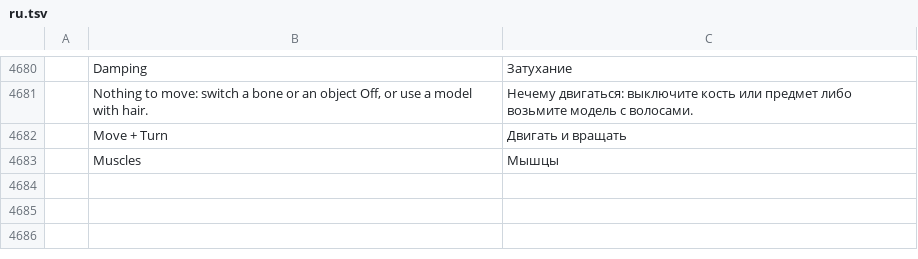
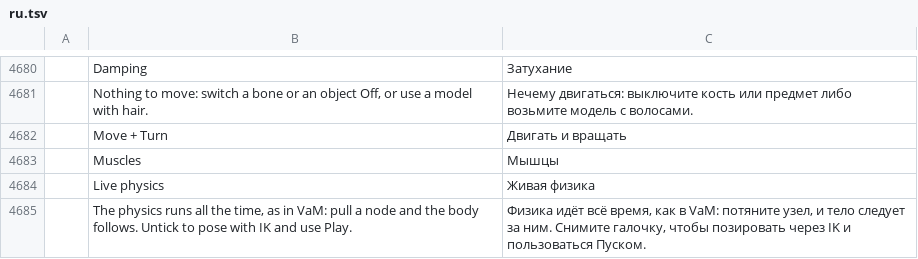
Before and after one commit to alen2125/photocraft, a TSV file: crates/ui-egui/src/i18n/ru.tsv, drawn as a sheet; only a part is shown, gaps mark what is left out; the diff names each change by its address in the sheet, - before the commit and + after, or states it on an @@ line.

Commit message:
VAM 6 Тело более менее норм

```diff
--- a/crates/ui-egui/src/i18n/ru.tsv
+++ b/crates/ui-egui/src/i18n/ru.tsv
+row 4684:  | Live physics | Живая физика
+row 4685:  | The physics runs all the time, as in VaM: pull a node and the body follows. Untick to pose with IK and use Play. | Физика идёт всё время, как в VaM: потяните узел, и тело следует за ним. Снимите галочку, чтобы позировать через IK и пользоваться Пуском.
```
Also changed, not shown: 7 other files.
